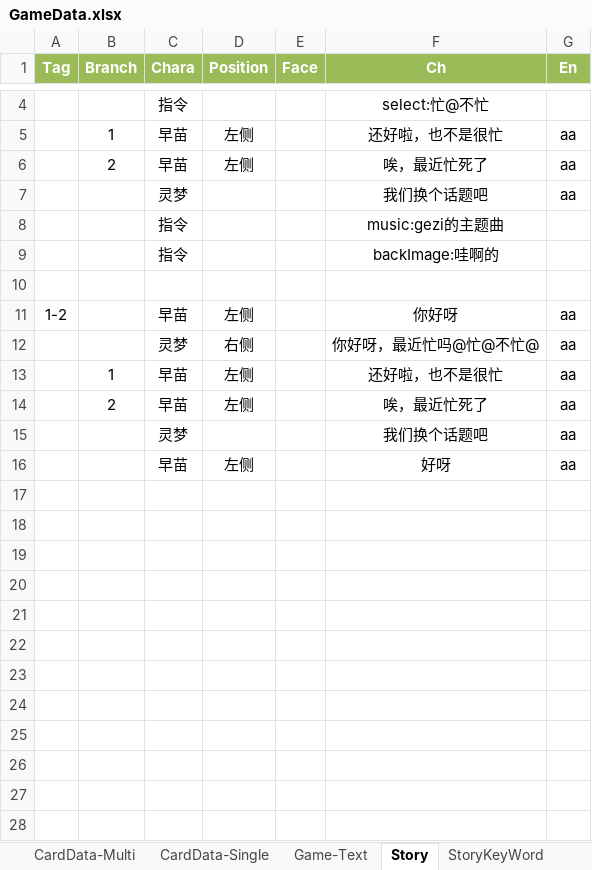
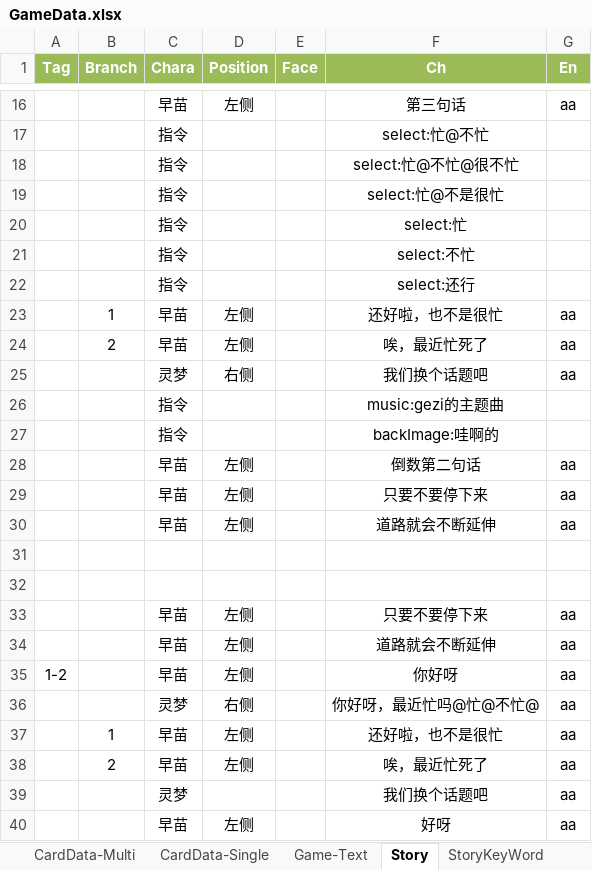
Before and after one commit to NAJA5152/TouhouMachineLearning2022, an Excel workbook: Assets/Resources/GameData/GameData.xlsx, sheet Story, drawn as a sheet; only a part is shown, gaps mark what is left out; values as stored, in another font and other column widths than the file's, no borders; addresses are those after the commit; the diff covers the shown part only; the diff names each change by its address in the sheet, - before the commit and + after, or states it on an @@ line.

```diff
--- a/Assets/Resources/GameData/GameData.xlsx (sheet Story)
+++ b/Assets/Resources/GameData/GameData.xlsx (sheet Story)
+row 16:  |  | 早苗 | 左侧 |  | 第三句话 | aa
+row 18:  |  | 指令 |  |  | select:忙@不忙@很不忙
+row 19:  |  | 指令 |  |  | select:忙@不是很忙
+row 20:  |  | 指令 |  |  | select:忙
+row 21:  |  | 指令 |  |  | select:不忙
+row 22:  |  | 指令 |  |  | select:还行
-D25 (Position): (empty)
+D25 (Position): 右侧
+row 28:  |  | 早苗 | 左侧 |  | 倒数第二句话 | aa
+row 29:  |  | 早苗 | 左侧 |  | 只要不要停下来 | aa
+row 30:  |  | 早苗 | 左侧 |  | 道路就会不断延伸 | aa
+row 32: (empty)
+row 33:  |  | 早苗 | 左侧 |  | 只要不要停下来 | aa
+row 34:  |  | 早苗 | 左侧 |  | 道路就会不断延伸 | aa
```
Also changed, not shown: 12 added rows elsewhere in this sheet, sheet StoryKeyWord, 39 other files.
